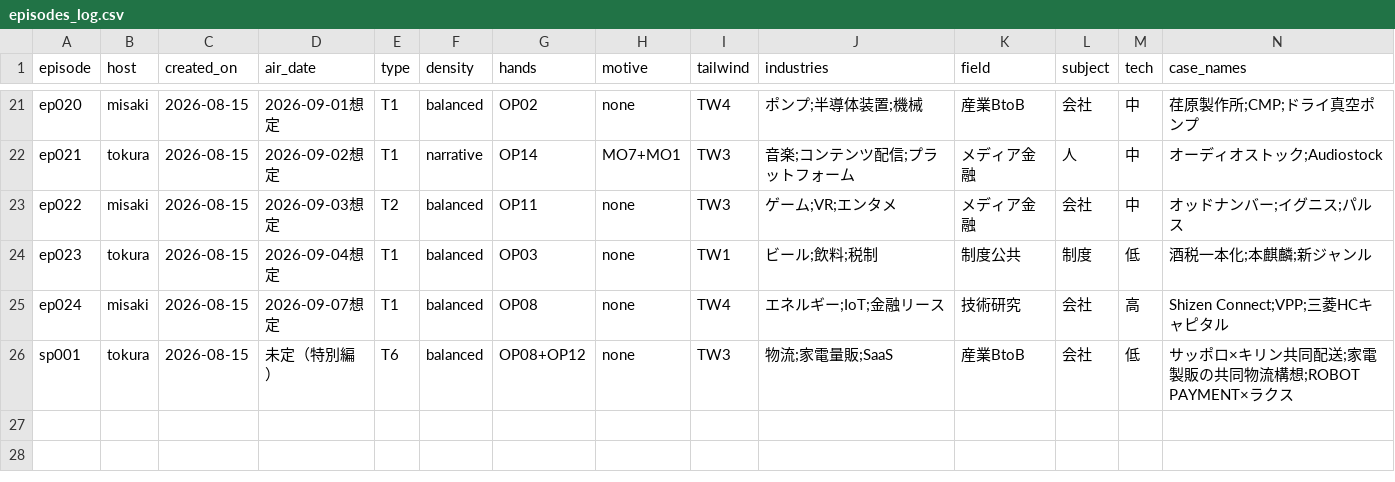
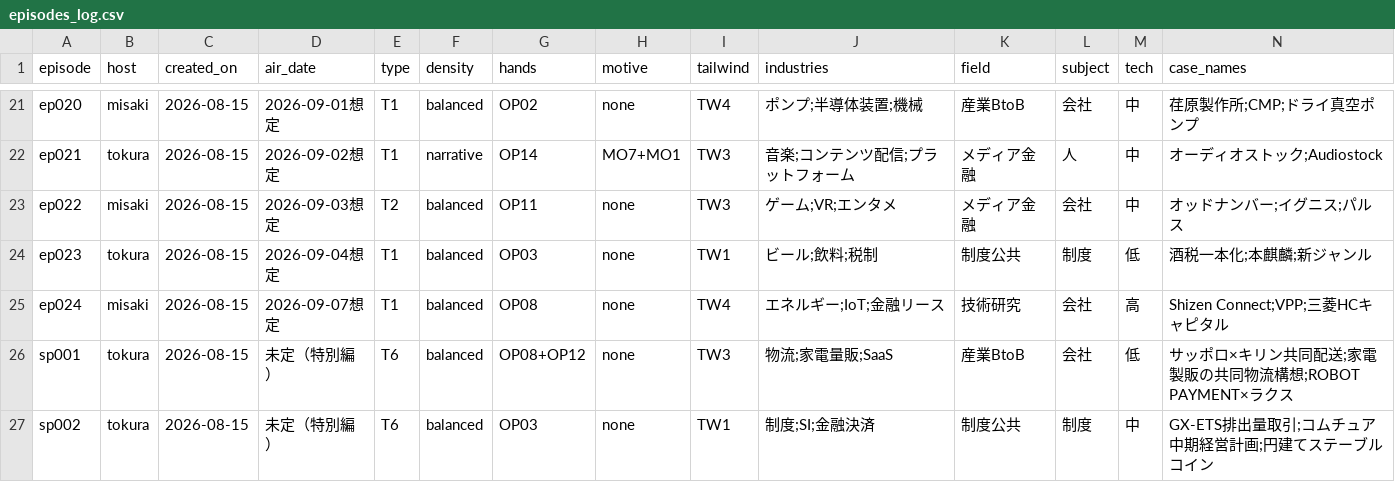
Before and after one commit to AtsushiSaito1980/sonote2026, a CSV file: ledger/episodes_log.csv, drawn as a sheet; only a part is shown, gaps mark what is left out; rows hold the shown columns only; the diff names each change by its address in the sheet, - before the commit and + after, or states it on an @@ line.

```diff
--- a/ledger/episodes_log.csv
+++ b/ledger/episodes_log.csv
+row 27: sp002 | tokura | 2026-08-15 | 未定（特別編） | T6 | balanced | OP03 | none | TW1 | 制度;SI;金融決済 | 制度公共 | 制度 | 中 | GX-ETS排出量取引;コムチュア中期経営計画;円建てステーブルコイン
```
Also changed, not shown: 18 other files.
